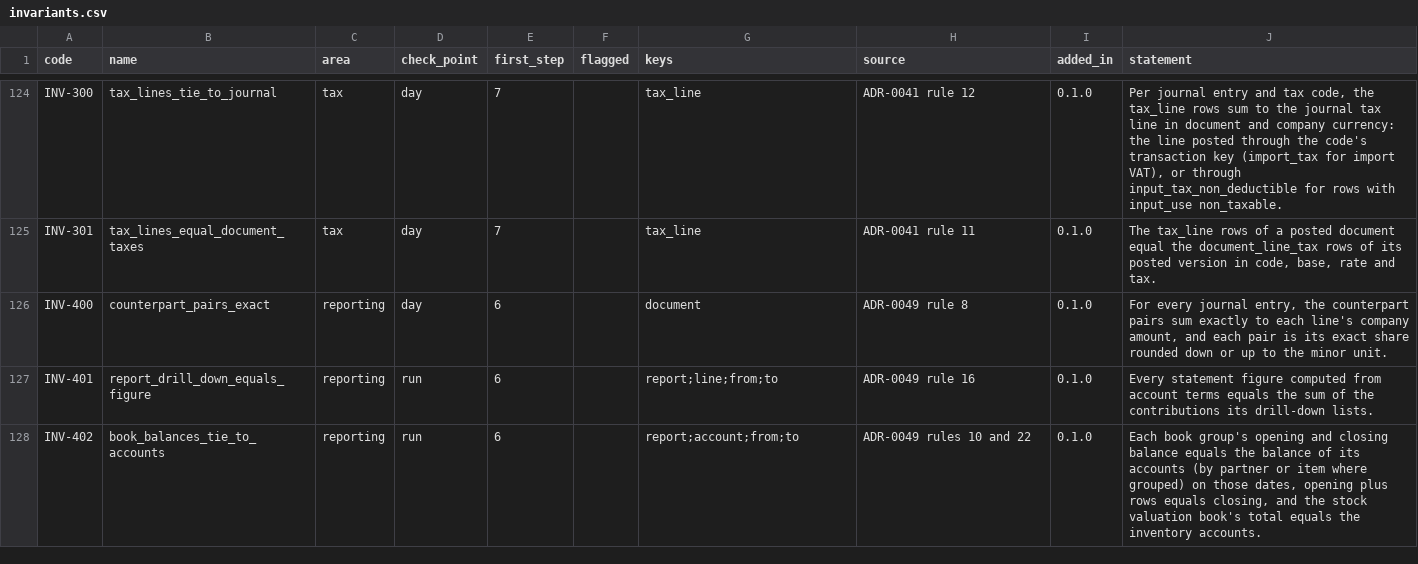
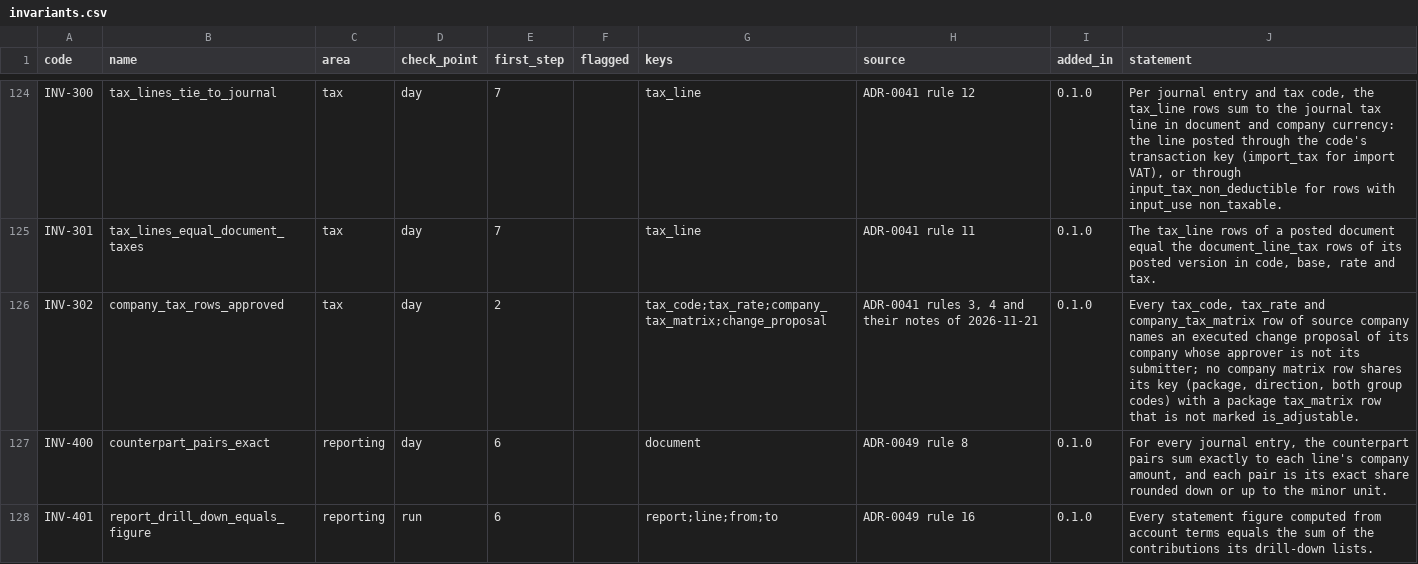
Before and after one commit to AnGaudium/ERPMe, a CSV file: docs/catalogs/invariants.csv, drawn as a sheet; only a part is shown, gaps mark what is left out; the shorter side is filled out with more unchanged rows.

```diff
--- a/docs/catalogs/invariants.csv
+++ b/docs/catalogs/invariants.csv
@@ -125,2 +125,3 @@ INV-300,tax_lines_tie_to_journal,tax,day,7,,tax_line,ADR-0041 rule 12,0.1.0,"Per
 INV-301,tax_lines_equal_document_taxes,tax,day,7,,tax_line,ADR-0041 rule 11,0.1.0,"The tax_line rows of a posted document equal the document_line_tax rows of its posted version in code, base, rate and tax."
+INV-302,company_tax_rows_approved,tax,day,2,,tax_code;tax_rate;company_tax_matrix;change_proposal,"ADR-0041 rules 3, 4 and their notes of 2026-11-21",0.1.0,"Every tax_code, tax_rate and company_tax_matrix row of source company names an executed change proposal of its company whose approver is not its submitter; no company matrix row shares its key (package, direction, both group codes) with a package tax_matrix row that is not marked is_adjustable."
 INV-400,counterpart_pairs_exact,reporting,day,6,,document,ADR-0049 rule 8,0.1.0,"For every journal entry, the counterpart pairs sum exactly to each line's company amount, and each pair is its exact share rounded down or up to the minor unit."
```
Also changed, not shown: docs/catalogs/settings.csv, 18 other files.
